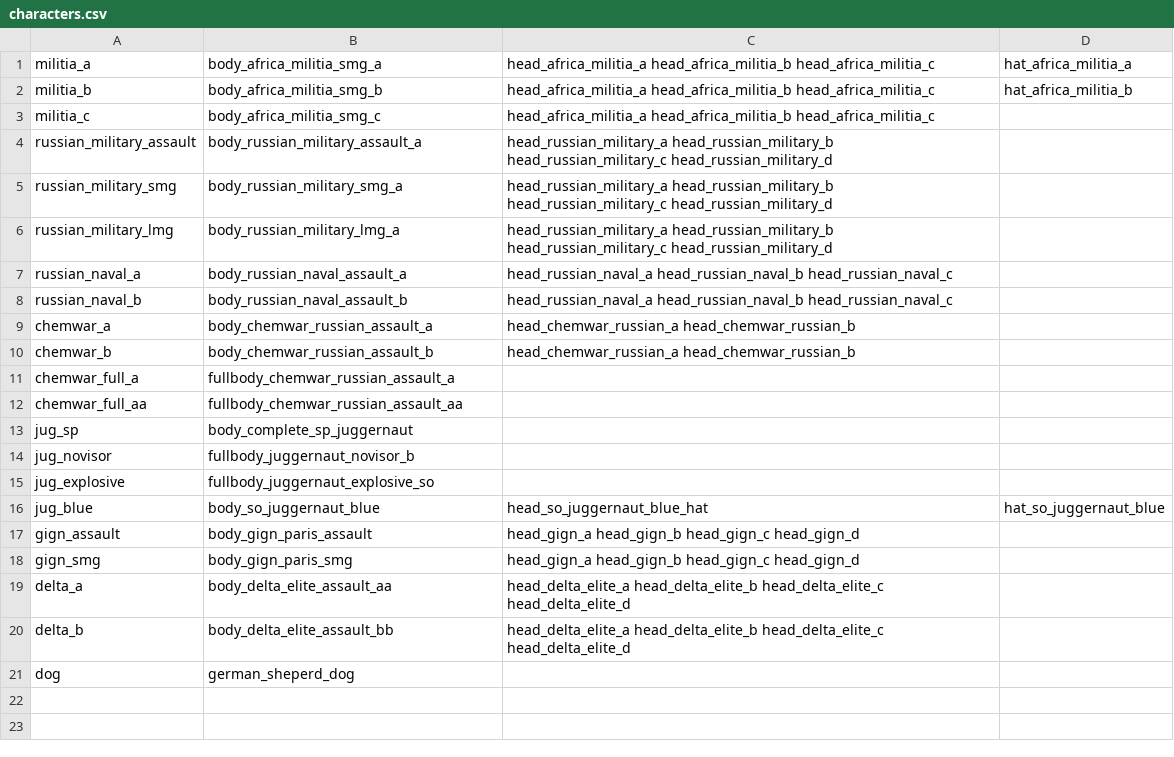
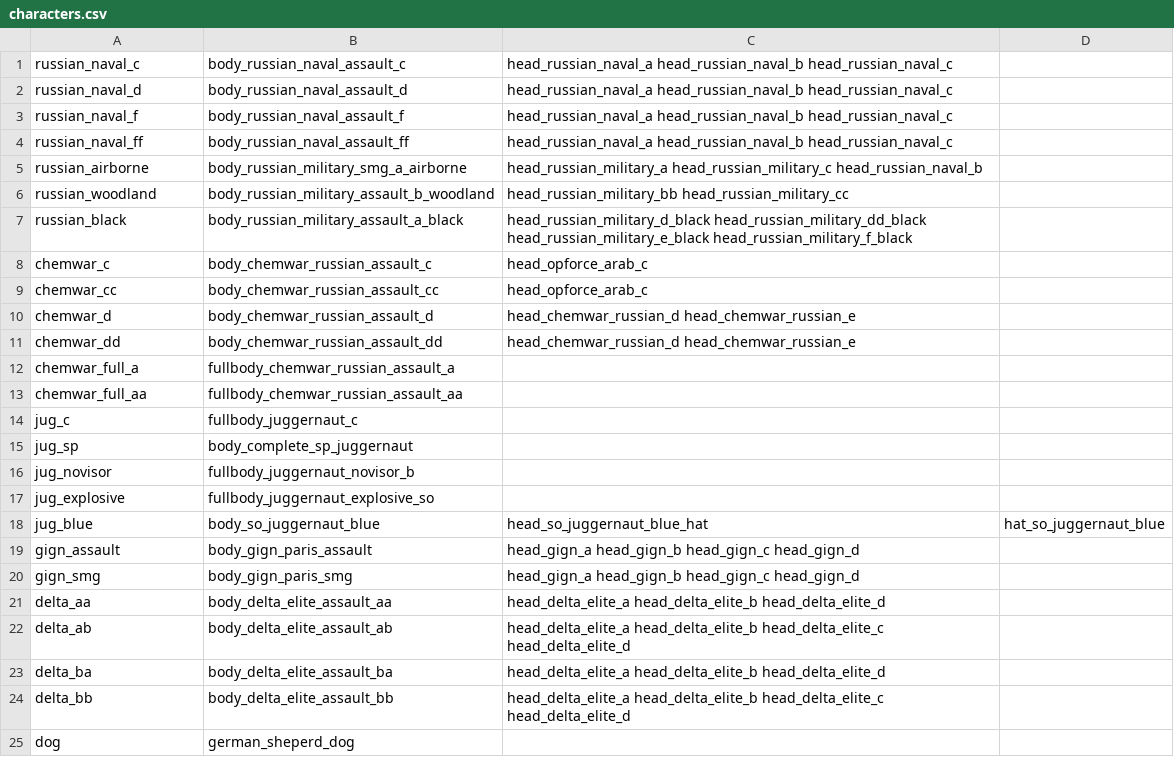
Before and after one commit to polBachelin/iw4L, a CSV file: crates/assets/src/survival/characters.csv, drawn as a sheet.

```diff
--- a/crates/assets/src/survival/characters.csv
+++ b/crates/assets/src/survival/characters.csv
@@ -1,13 +1,15 @@
-militia_a,body_africa_militia_smg_a,head_africa_militia_a head_africa_militia_b head_africa_militia_c,hat_africa_militia_a
-militia_b,body_africa_militia_smg_b,head_africa_militia_a head_africa_militia_b head_africa_militia_c,hat_africa_militia_b
-militia_c,body_africa_militia_smg_c,head_africa_militia_a head_africa_militia_b head_africa_militia_c,
-russian_military_assault,body_russian_military_assault_a,head_russian_military_a head_russian_military_b head_russian_military_c head_russian_military_d,
-russian_military_smg,body_russian_military_smg_a,head_russian_military_a head_russian_military_b head_russian_military_c head_russian_military_d,
-russian_military_lmg,body_russian_military_lmg_a,head_russian_military_a head_russian_military_b head_russian_military_c head_russian_military_d,
-russian_naval_a,body_russian_naval_assault_a,head_russian_naval_a head_russian_naval_b head_russian_naval_c,
-russian_naval_b,body_russian_naval_assault_b,head_russian_naval_a head_russian_naval_b head_russian_naval_c,
-chemwar_a,body_chemwar_russian_assault_a,head_chemwar_russian_a head_chemwar_russian_b,
-chemwar_b,body_chemwar_russian_assault_b,head_chemwar_russian_a head_chemwar_russian_b,
+russian_naval_c,body_russian_naval_assault_c,head_russian_naval_a head_russian_naval_b head_russian_naval_c,
+russian_naval_d,body_russian_naval_assault_d,head_russian_naval_a head_russian_naval_b head_russian_naval_c,
+russian_naval_f,body_russian_naval_assault_f,head_russian_naval_a head_russian_naval_b head_russian_naval_c,
+russian_naval_ff,body_russian_naval_assault_ff,head_russian_naval_a head_russian_naval_b head_russian_naval_c,
+russian_airborne,body_russian_military_smg_a_airborne,head_russian_military_a head_russian_military_c head_russian_naval_b,
+russian_woodland,body_russian_military_assault_b_woodland,head_russian_military_bb head_russian_military_cc,
+russian_black,body_russian_military_assault_a_black,head_russian_military_d_black head_russian_military_dd_black head_russian_military_e_black head_russian_military_f_black,
+chemwar_c,body_chemwar_russian_assault_c,head_opforce_arab_c,
+chemwar_cc,body_chemwar_russian_assault_cc,head_opforce_arab_c,
+chemwar_d,body_chemwar_russian_assault_d,head_chemwar_russian_d head_chemwar_russian_e,
+chemwar_dd,body_chemwar_russian_assault_dd,head_chemwar_russian_d head_chemwar_russian_e,
 chemwar_full_a,fullbody_chemwar_russian_assault_a,,
 chemwar_full_aa,fullbody_chemwar_russian_assault_aa,,
+jug_c,fullbody_juggernaut_c,,
 jug_sp,body_complete_sp_juggernaut,,
@@ -18,4 +20,6 @@ gign_assault,body_gign_paris_assault,head_gign_a head_gign_b head_gign_c head_gi
 gign_smg,body_gign_paris_smg,head_gign_a head_gign_b head_gign_c head_gign_d,
-delta_a,body_delta_elite_assault_aa,head_delta_elite_a head_delta_elite_b head_delta_elite_c head_delta_elite_d,
-delta_b,body_delta_elite_assault_bb,head_delta_elite_a head_delta_elite_b head_delta_elite_c head_delta_elite_d,
+delta_aa,body_delta_elite_assault_aa,head_delta_elite_a head_delta_elite_b head_delta_elite_d,
+delta_ab,body_delta_elite_assault_ab,head_delta_elite_a head_delta_elite_b head_delta_elite_c head_delta_elite_d,
+delta_ba,body_delta_elite_assault_ba,head_delta_elite_a head_delta_elite_b head_delta_elite_d,
+delta_bb,body_delta_elite_assault_bb,head_delta_elite_a head_delta_elite_b head_delta_elite_c head_delta_elite_d,
 dog,german_sheperd_dog,,
```
Also changed, not shown: crates/assets/src/survival/archetypes.csv, 4 other files.
